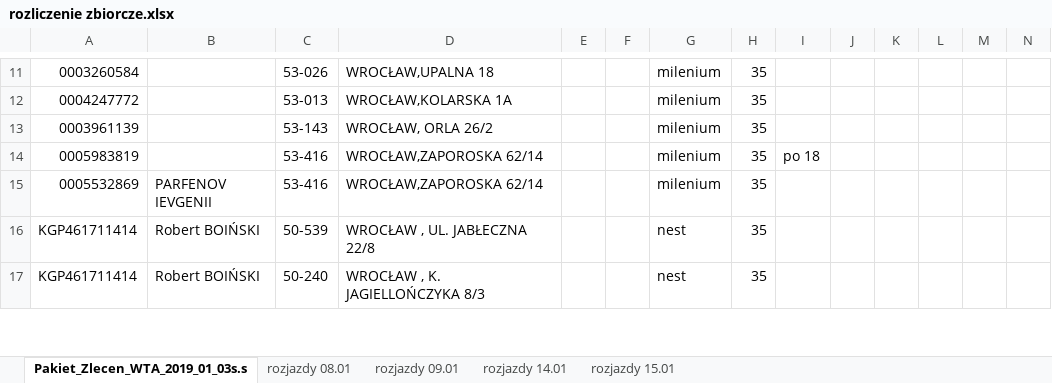
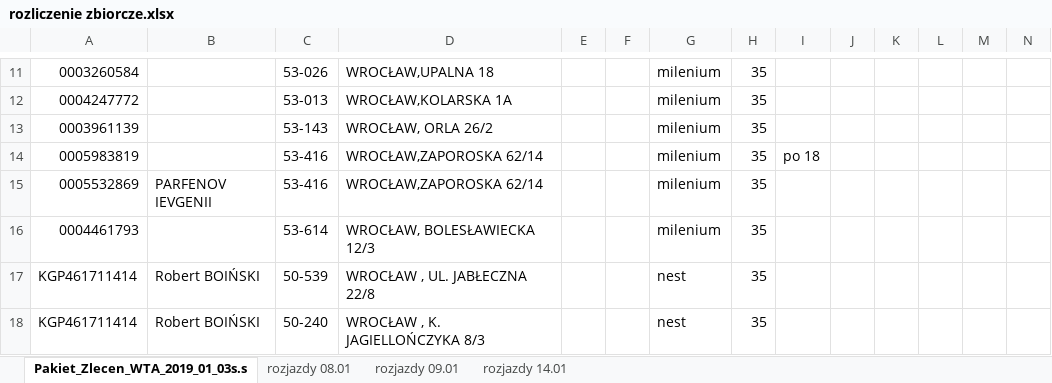
Before and after one commit to KancKoko/Styczen, an Excel workbook: rozliczenie zbiorcze.xlsx, sheet Pakiet_Zlecen_WTA_2019_01_03s.s, drawn as a sheet; only a part is shown, gaps mark what is left out; values as stored, in another font and other column widths than the file's, no cell formats; the diff covers the shown part only; the diff names each change by its address in the sheet, - before the commit and + after, or states it on an @@ line.

```diff
--- a/rozliczenie zbiorcze.xlsx (sheet Pakiet_Zlecen_WTA_2019_01_03s.s)
+++ b/rozliczenie zbiorcze.xlsx (sheet Pakiet_Zlecen_WTA_2019_01_03s.s)
-sheet tab: rozjazdy 15.01
+row 16: 0004461793 |  | 53-614 | WROCŁAW, BOLESŁAWIECKA 12/3 |  |  | milenium | 35
```
Also changed, not shown: 4 added rows, 1 removed row, 3 hidden or unhidden rows and 2 edited cells elsewhere in this sheet, sheet rozjazdy 14.01, cell formats.
